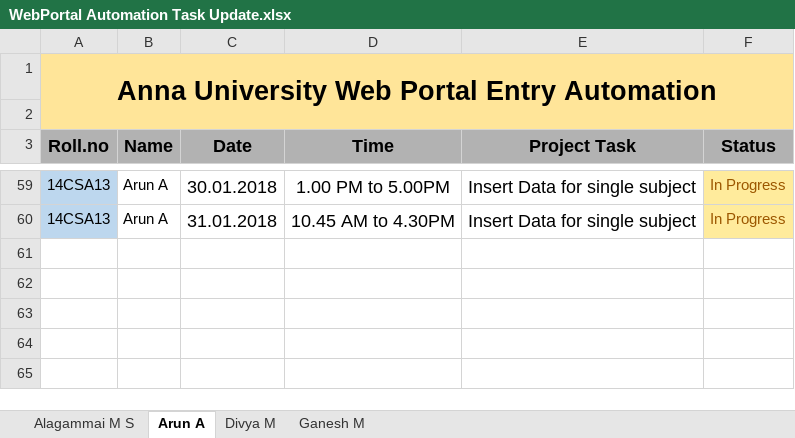
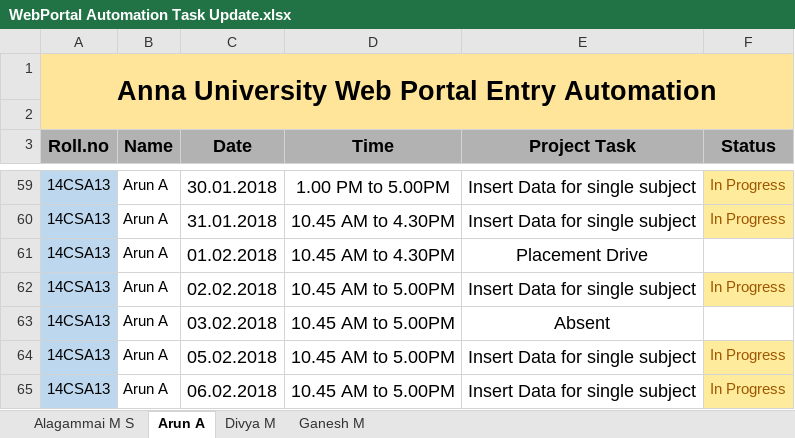
Before and after one commit to kgashok/awpa, an Excel workbook: WebPortal Automation Task Update.xlsx, sheet Arun A, drawn as a sheet; only a part is shown, gaps mark what is left out; values as stored, in another font and other column widths than the file's, no borders; conditional formats not drawn; the diff names each change by its address in the sheet, - before the commit and + after, or states it on an @@ line.

```diff
--- a/WebPortal Automation Task Update.xlsx (sheet Arun A)
+++ b/WebPortal Automation Task Update.xlsx (sheet Arun A)
+row 61: 14CSA13 | Arun A | 01.02.2018 | 10.45 AM to 4.30PM | Placement Drive
+row 62: 14CSA13 | Arun A | 02.02.2018 | 10.45 AM to 5.00PM | Insert Data for single subject | In Progress
+row 63: 14CSA13 | Arun A | 03.02.2018 | 10.45 AM to 5.00PM | Absent
+row 64: 14CSA13 | Arun A | 05.02.2018 | 10.45 AM to 5.00PM | Insert Data for single subject | In Progress
+row 65: 14CSA13 | Arun A | 06.02.2018 | 10.45 AM to 5.00PM | Insert Data for single subject | In Progress
```
Also changed, not shown: sheet Divya M, sheet Ganesh M, sheet Alagammai M S.
